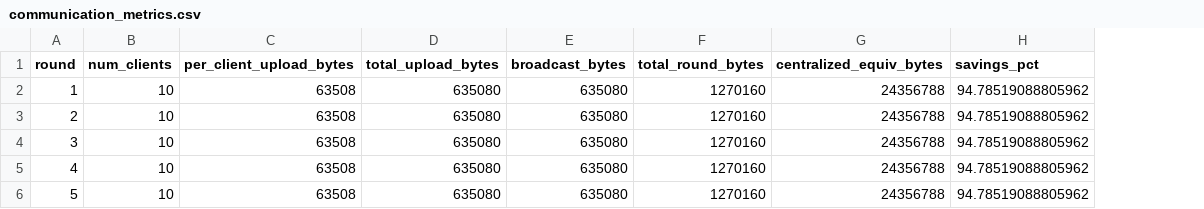
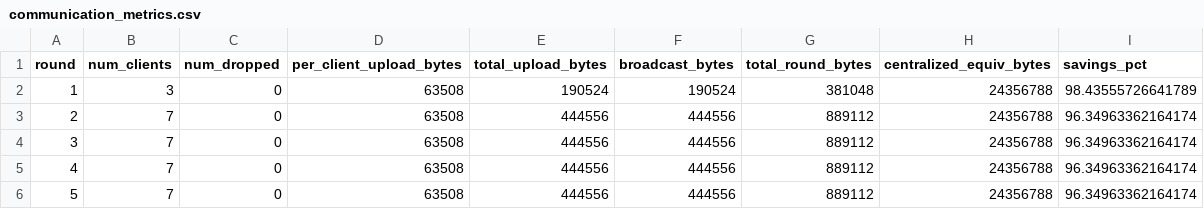
Before and after one commit to DInfinity8080/SecureBlockchainIntegrated_FL, a CSV file: communication_metrics.csv, drawn as a sheet; addresses are those after the commit; the diff names each change by its address in the sheet, - before the commit and + after, or states it on an @@ line.

Commit message:
Add dropout/async handling: 70% client sampling, round timeout, participation metrics

```diff
--- a/communication_metrics.csv
+++ b/communication_metrics.csv
+column C (num_dropped), rows 2-6: all 0
-B2 (num_clients): 10
+B2 (num_clients): 3
-E2 (total_upload_bytes): 635080
+E2 (total_upload_bytes): 190524
-F2 (broadcast_bytes): 635080
+F2 (broadcast_bytes): 190524
-G2 (total_round_bytes): 1270160
+G2 (total_round_bytes): 381048
-I2 (savings_pct): 94.78519088805962
+I2 (savings_pct): 98.43555726641789
-B3:B6 (num_clients): 10
+B3:B6 (num_clients): 7
-E3:E6 (total_upload_bytes): 635080
+E3:E6 (total_upload_bytes): 444556
-F3:F6 (broadcast_bytes): 635080
+F3:F6 (broadcast_bytes): 444556
-G3:G6 (total_round_bytes): 1270160
+G3:G6 (total_round_bytes): 889112
-I3:I6 (savings_pct): 94.78519088805962
+I3:I6 (savings_pct): 96.34963362164174
```
Also changed, not shown: 13 other files.
